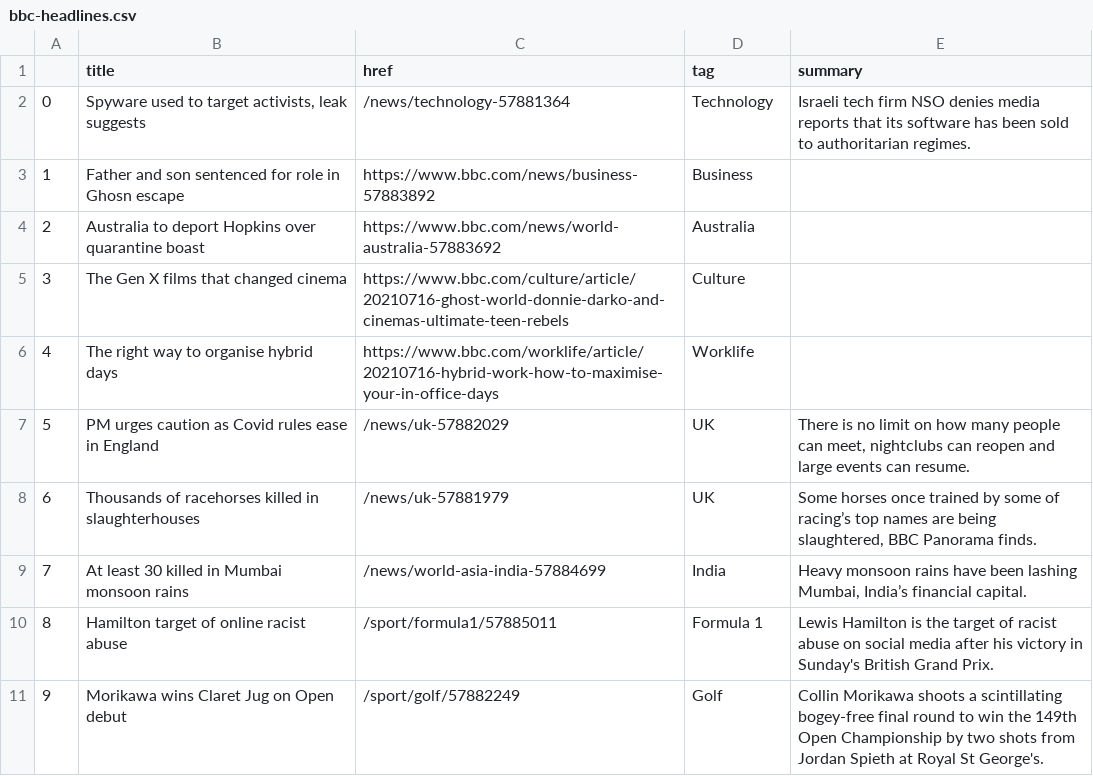
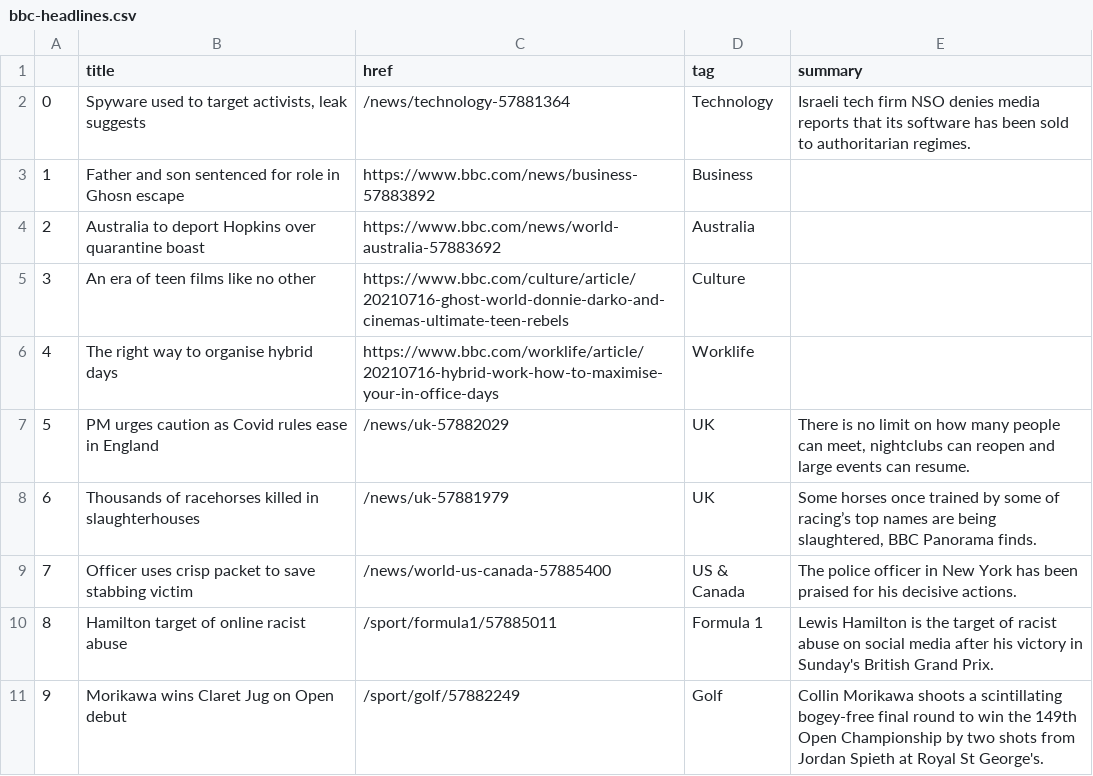
Before and after one commit to EMendy/Scraper_Info, a CSV file: bbc-headlines.csv, drawn as a sheet; only a part is shown.

```diff
--- a/bbc-headlines.csv
+++ b/bbc-headlines.csv
@@ -4,3 +4,3 @@
 2,Australia to deport Hopkins over quarantine boast,https://www.bbc.com/news/world-australia-57883692,Australia,
-3,The Gen X films that changed cinema,https://www.bbc.com/culture/article/20210716-ghost-world-donnie-darko-and-cinemas-ultimate-teen-rebels,Culture,
+3,An era of teen films like no other,https://www.bbc.com/culture/article/20210716-ghost-world-donnie-darko-and-cinemas-ultimate-teen-rebels,Culture,
 4,The right way to organise hybrid days,https://www.bbc.com/worklife/article/20210716-hybrid-work-how-to-maximise-your-in-office-days,Worklife,
@@ -8,3 +8,3 @@
 6,Thousands of racehorses killed in slaughterhouses,/news/uk-57881979,UK,"Some horses once trained by some of racing’s top names are being slaughtered, BBC Panorama finds."
-7,At least 30 killed in Mumbai monsoon rains,/news/world-asia-india-57884699,India,"Heavy monsoon rains have been lashing Mumbai, India’s financial capital."
+7,Officer uses crisp packet to save stabbing victim,/news/world-us-canada-57885400,US & Canada,The police officer in New York has been praised for his decisive actions.
 8,Hamilton target of online racist abuse,/sport/formula1/57885011,Formula 1,Lewis Hamilton is the target of racist abuse on social media after his victory in Sunday's British Grand Prix.
```
